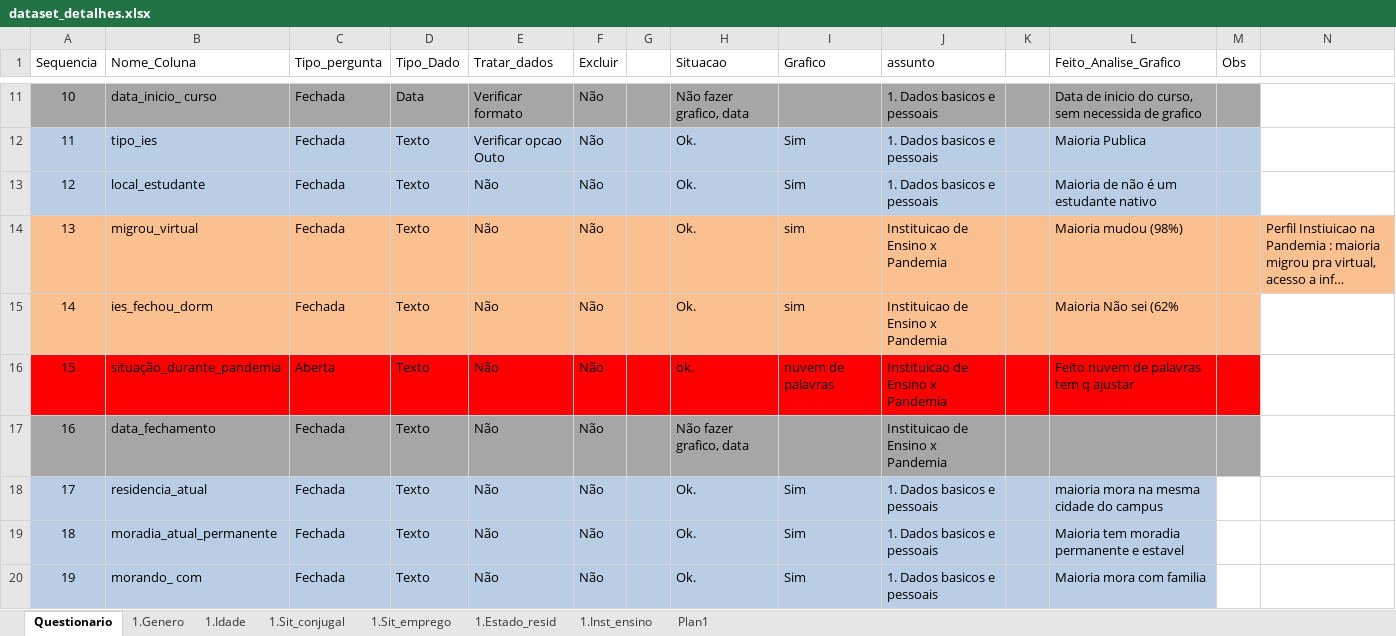
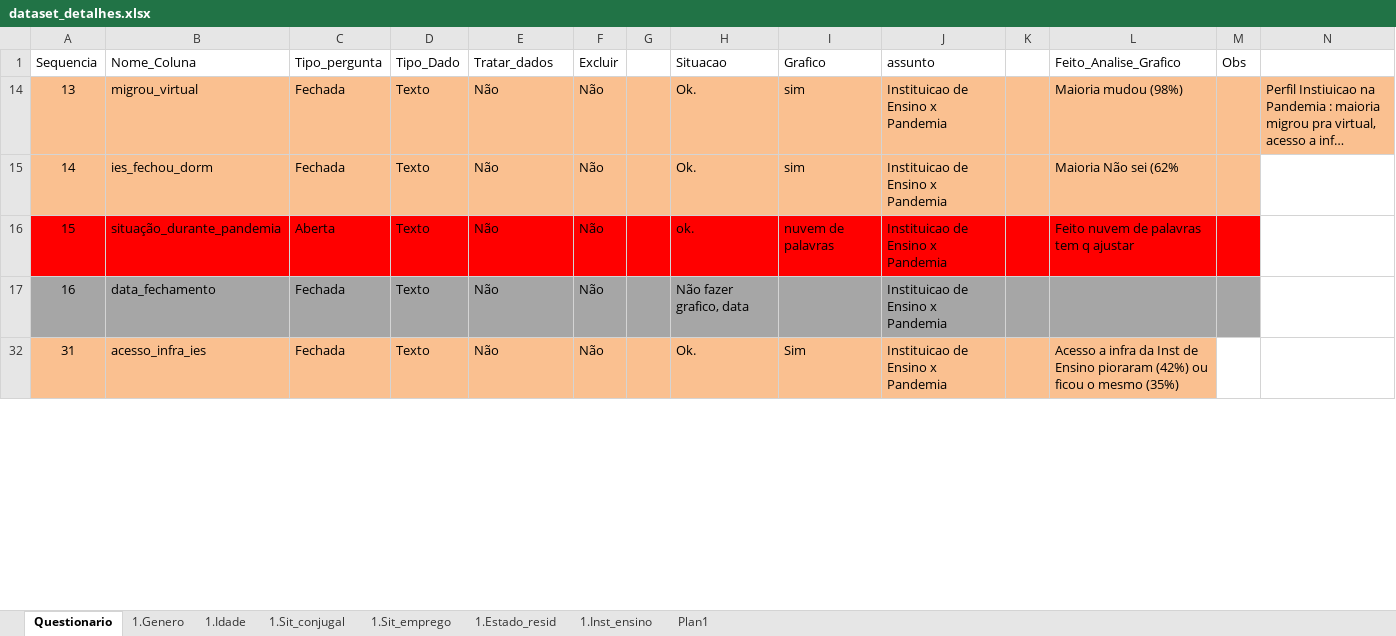
Before and after one commit to DaInLab/mit-grupo-1-2022, an Excel workbook: documentos/dataset_detalhes.xlsx, sheet Questionario, drawn as a sheet; only a part is shown, gaps mark what is left out; the shorter side is filled out with more unchanged rows; long unchanged cells end in …; values as stored, in another font and other column widths than the file's, no borders; rows hold the shown columns only; the diff covers the shown part only; the diff names each change by its address in the sheet, - before the commit and + after, or states it on an @@ line.

Commit message:
ajuste grafico

```diff
--- a/documentos/dataset_detalhes.xlsx (sheet Questionario)
+++ b/documentos/dataset_detalhes.xlsx (sheet Questionario)
@@ row 11 hidden: 10 | data_inicio_ curso | Fechada | Data | Verificar formato | Não |  | Não fazer grafico, data |  | 1. Dados basicos e pessoais |  | Data de inicio do curso, sem necessida de grafico @@
@@ row 12 hidden: 11 | tipo_ies | Fechada | Texto | Verificar opcao Outo | Não |  | Ok. | Sim | 1. Dados basicos e pessoais |  | Maioria Publica @@
@@ row 13 hidden: 12 | local_estudante | Fechada | Texto | Não | Não |  | Ok. | Sim | 1. Dados basicos e pessoais |  | Maioria de não é um estudante nativo @@
@@ row 18 hidden: 17 | residencia_atual | Fechada | Texto | Não | Não |  | Ok. | Sim | 1. Dados basicos e pessoais |  | maioria mora na mesma cidade do campus @@
@@ row 19 hidden: 18 | moradia_atual_permanente | Fechada | Texto | Não | Não |  | Ok. | Sim | 1. Dados basicos e pessoais |  | Maioria tem moradia permanente e estavel @@
@@ row 20 hidden: 19 | morando_ com | Fechada | Texto | Não | Não |  | Ok. | Sim | 1. Dados basicos e pessoais |  | Maioria mora com familia @@
```
Also changed, not shown: 34 hidden or unhidden rows and 2 edited cells elsewhere in this sheet, 1 other file.
